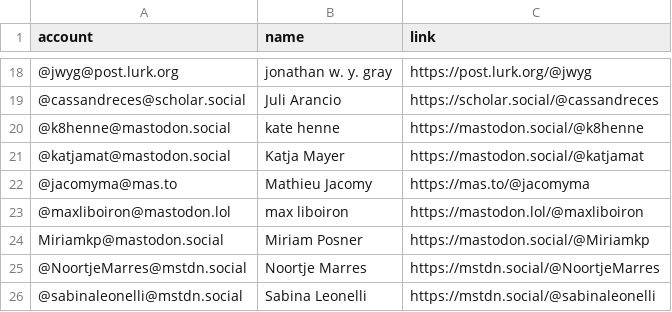
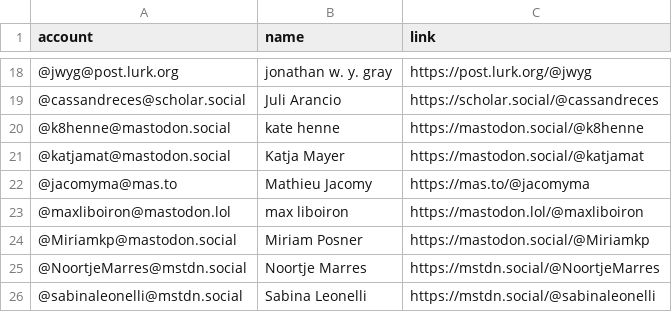
Before and after one commit to philam/mastodon-sts, a CSV file: resources/sts.csv, drawn as a sheet; only a part is shown, gaps mark what is left out.

Commit message:
Update sts.csv

```diff
--- a/resources/sts.csv
+++ b/resources/sts.csv
@@ -23,3 +23,3 @@ account,name,link
 @maxliboiron@mastodon.lol,max liboiron,https://mastodon.lol/@maxliboiron
-Miriamkp@mastodon.social,Miriam Posner,https://mastodon.social/@Miriamkp
+@Miriamkp@mastodon.social,Miriam Posner,https://mastodon.social/@Miriamkp
 @NoortjeMarres@mstdn.social,Noortje Marres,https://mstdn.social/@NoortjeMarres
```
